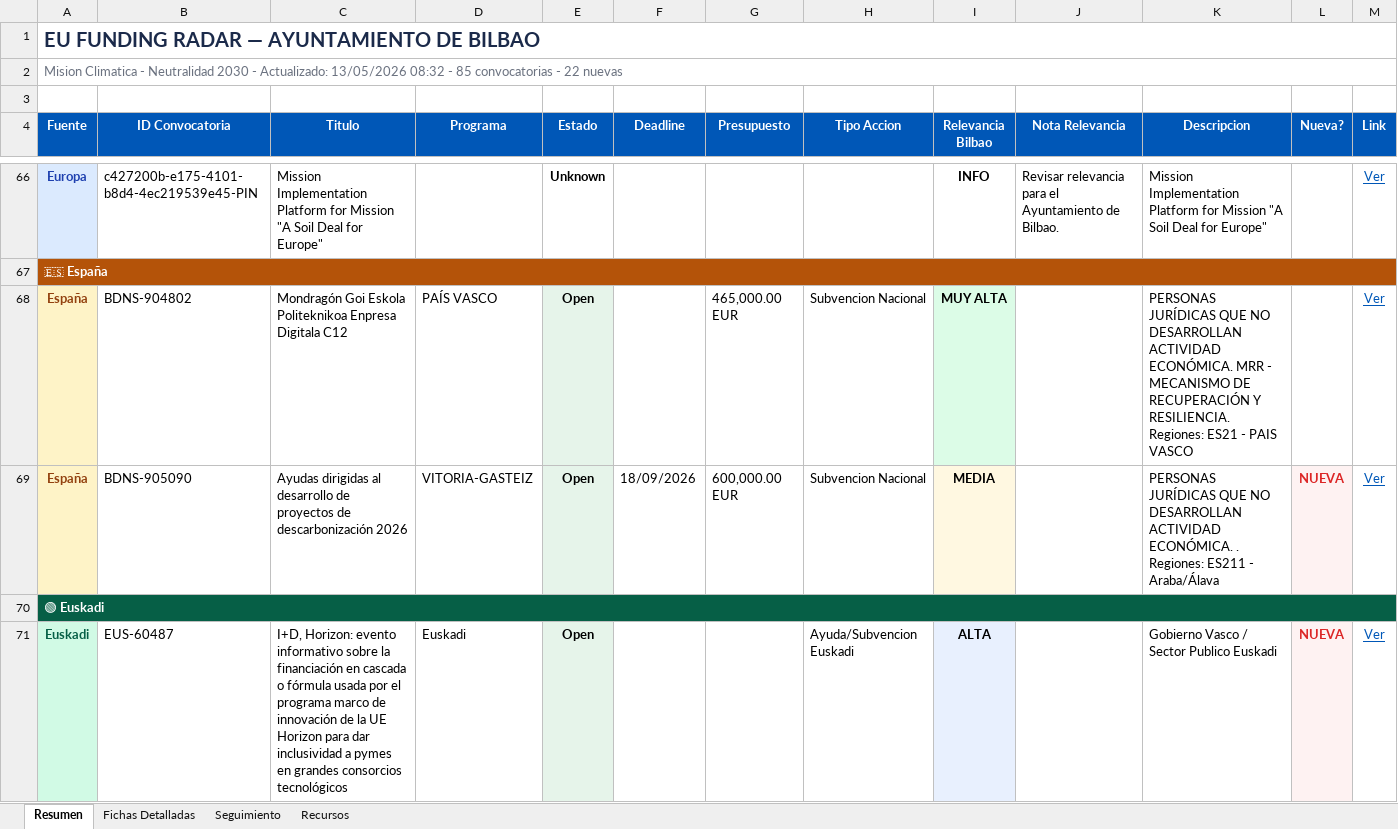
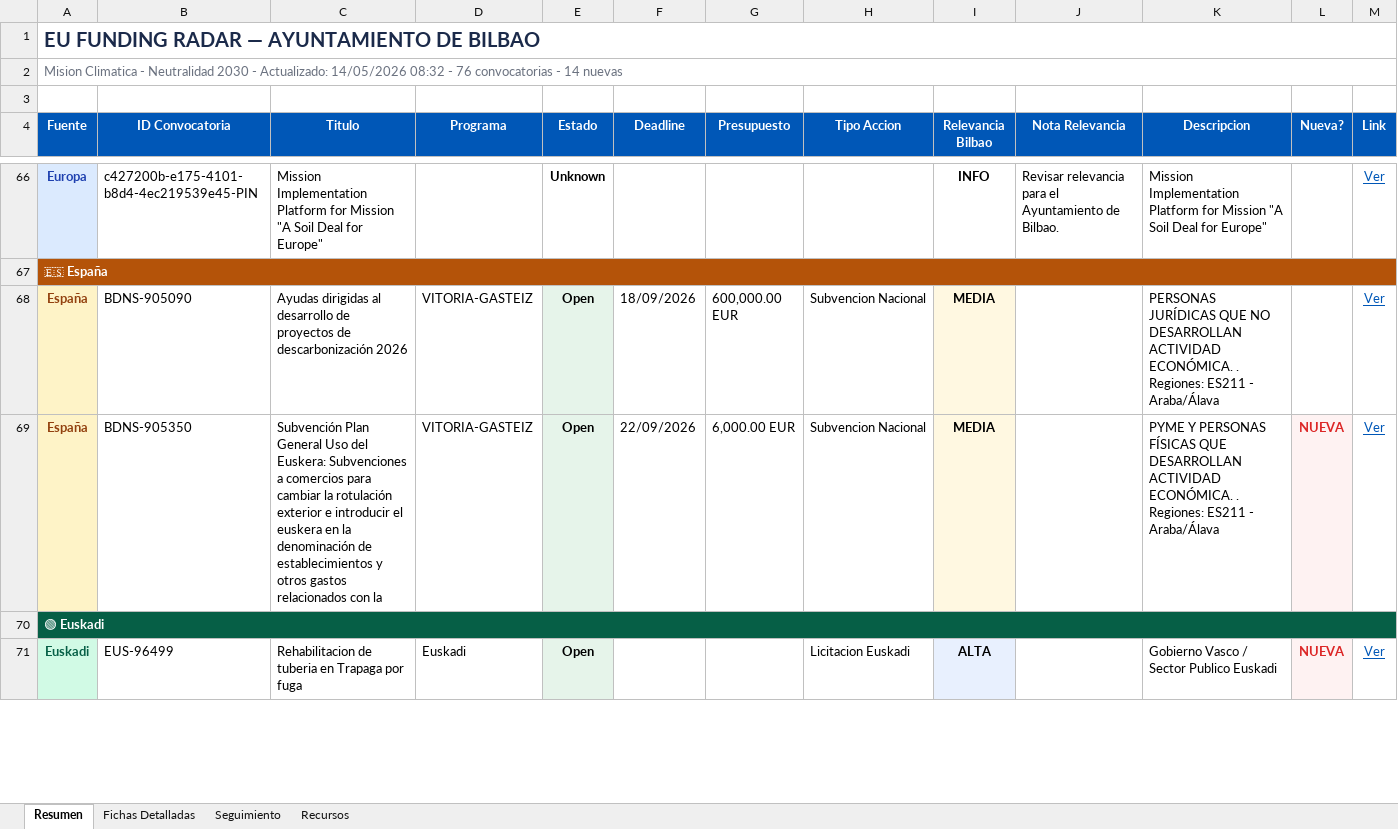
Before and after one commit to haguirre-lab/eu-funding-radar, an Excel workbook: docs/resultados_convocatorias.xlsx, sheet Resumen, drawn as a sheet; only a part is shown, gaps mark what is left out; values as stored, in another font and other column widths than the file's, no borders; removed rows and columns are numbered as before the commit, all else as after; the diff covers the shown part only; the diff names each change by its address in the sheet, - before the commit and + after, or states it on an @@ line.

```diff
--- a/docs/resultados_convocatorias.xlsx (sheet Resumen)
+++ b/docs/resultados_convocatorias.xlsx (sheet Resumen)
-A2 (Fuente): …- Actualizado: 13/05/2026 08:32 - 85 convocatorias - 22 nuevas
+A2 (Fuente): …- Actualizado: 14/05/2026 08:32 - 76 convocatorias - 14 nuevas
-row 68: España | BDNS-904802 | Mondragón Goi Eskola Politeknikoa Enpresa Digitala C12 | PAÍS VASCO | Open |  | 465,000.00 EUR | Subvencion Nacional | MUY ALTA |  | PERSONAS JURÍDICAS QUE NO DESARROLLAN ACTIVIDAD ECONÓMICA. MRR - MECANISMO DE RECUPERACIÓN Y RESILIENCIA. Regiones: ES21 - PAIS VASCO |  | Ver
-L68 (Nueva?): NUEVA
+L68 (Nueva?): (empty)
-L68 fill: #FEF2F2
+L68 fill: none
+row 69: España | BDNS-905350 | Subvención Plan General Uso del Euskera: Subvenciones a comercios para cambiar la rotulación exterior e introducir el euskera en la denominación de establecimientos y otros gastos relacionados con la | VITORIA-GASTEIZ | Open | 22/09/2026 | 6,000.00 EUR | Subvencion Nacional | MEDIA |  | PYME Y PERSONAS FÍSICAS QUE DESARROLLAN ACTIVIDAD ECONÓMICA. . Regiones: ES211 - Araba/Álava | NUEVA | Ver
-B71 (ID Convocatoria): EUS-60487
+B71 (ID Convocatoria): EUS-96499
-C71 (Titulo): I+D, Horizon: evento informativo sobre la financiación en cascada o fórmula usada por el programa marco de innovación de la UE Horizon para dar inclusividad a pymes en grandes consorcios tecnológicos
+C71 (Titulo): Rehabilitacion de tuberia en Trapaga por fuga
-H71 (Tipo Accion): Ayuda/Subvencion Euskadi
+H71 (Tipo Accion): Licitacion Euskadi
```
Also changed, not shown: 9 removed rows, 3 moved rows and 27 edited cells elsewhere in this sheet, sheet Fichas Detalladas, sheet Seguimiento, 3 other files.
